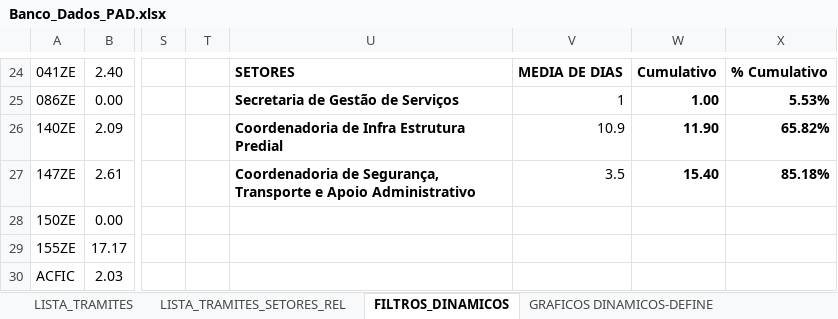
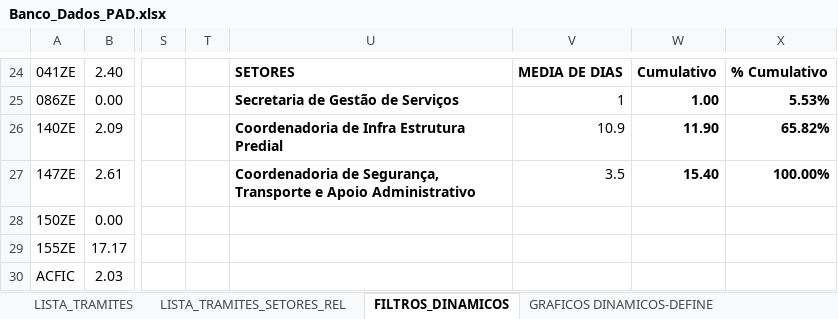
Before and after one commit to ruhansanabria/Puc_Lean2016, an Excel workbook: Banco de Dados de PADS/Banco_Dados_PAD.xlsx, sheet FILTROS_DINAMICOS, drawn as a sheet; only a part is shown, gaps mark what is left out; values as stored, in another font and other column widths than the file's, no borders; the diff names each change by its address in the sheet, - before the commit and + after, or states it on an @@ line.

```diff
--- a/Banco de Dados de PADS/Banco_Dados_PAD.xlsx (sheet FILTROS_DINAMICOS)
+++ b/Banco de Dados de PADS/Banco_Dados_PAD.xlsx (sheet FILTROS_DINAMICOS)
-X27: 85.18%
+X27: 100.00%
```
Also changed, not shown: sheet GRAFICOS DINAMICOS-DEFINE, charts or pictures.
